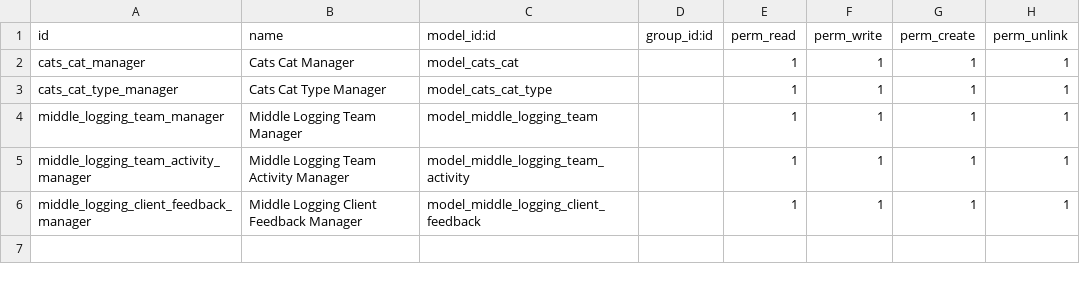
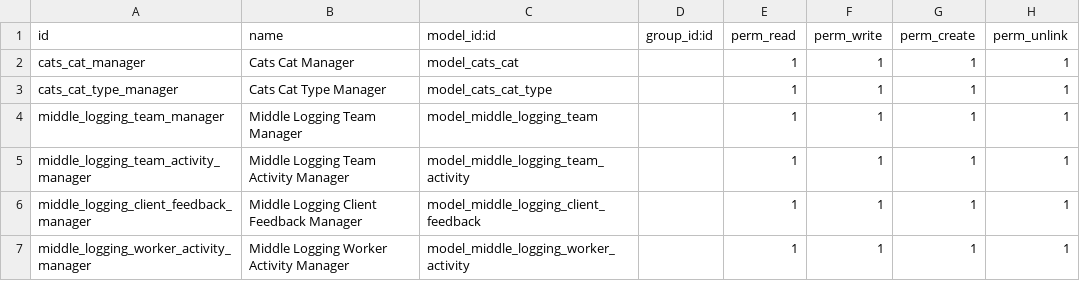
Before and after one commit to christojeffrey/middle-logging, a CSV file: security/ir.model.access.csv, drawn as a sheet.

Commit message:
checkpoint. adding worker activity

```diff
--- a/security/ir.model.access.csv
+++ b/security/ir.model.access.csv
@@ -6 +6,2 @@ middle_logging_team_activity_manager,Middle Logging Team Activity Manager,model_
 middle_logging_client_feedback_manager,Middle Logging Client Feedback Manager,model_middle_logging_client_feedback,,1,1,1,1
+middle_logging_worker_activity_manager,Middle Logging Worker Activity Manager,model_middle_logging_worker_activity,,1,1,1,1
```
Also changed, not shown: 3 other files.
